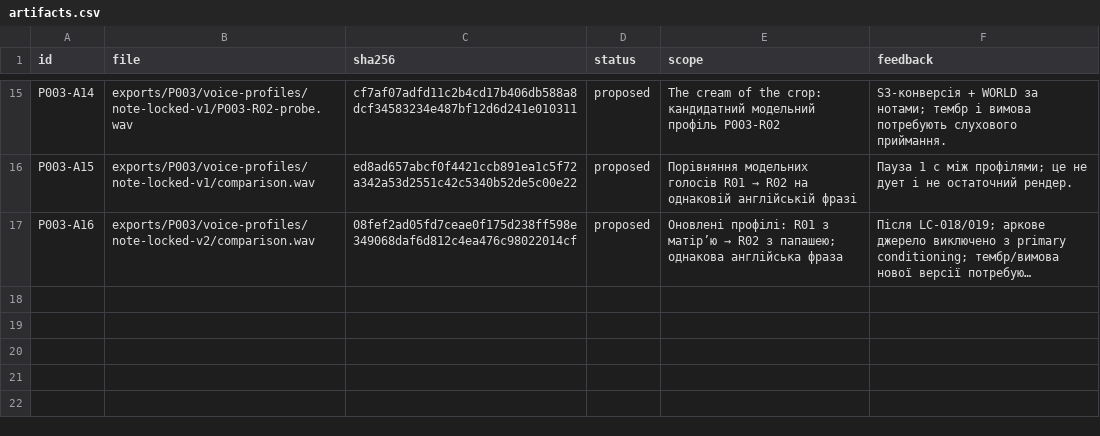
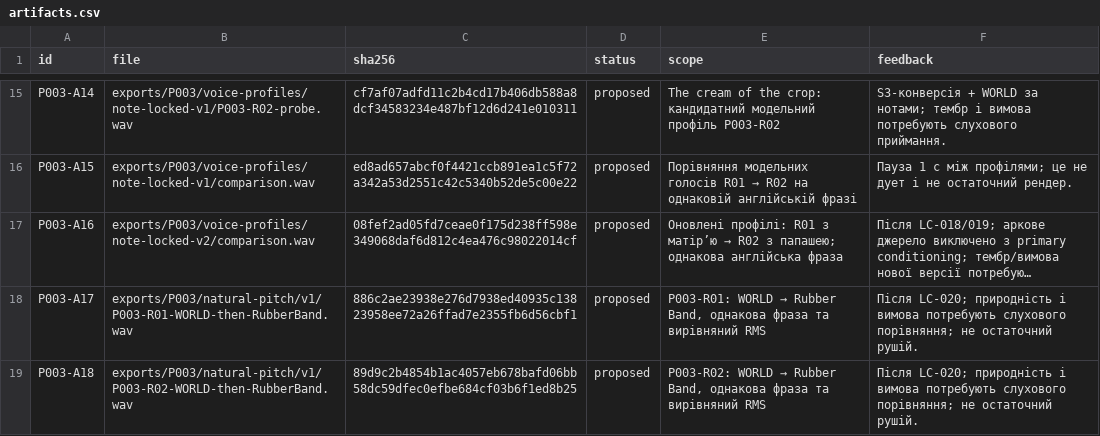
Before and after one commit to michkovsky/za-dvoma-zaitsiamy-dub, a CSV file: pilots/P003/artifacts.csv, drawn as a sheet; only a part is shown, gaps mark what is left out; long unchanged cells end in …; the diff names each change by its address in the sheet, - before the commit and + after, or states it on an @@ line.

Commit message:
Порівняти корекцію висоти без фінального WORLD-ресинтезу

```diff
--- a/pilots/P003/artifacts.csv
+++ b/pilots/P003/artifacts.csv
+row 18: P003-A17 | exports/P003/natural-pitch/v1/P003-R01-WORLD-then-RubberBand.wav | 886c2ae23938e276d7938ed40935c13823958ee72a26ffad7e2355fb6d56cbf1 | proposed | P003-R01: WORLD → Rubber Band, однакова фраза та вирівняний RMS | Після LC-020; природність і вимова потребують слухового порівняння; не остаточний рушій.
+row 19: P003-A18 | exports/P003/natural-pitch/v1/P003-R02-WORLD-then-RubberBand.wav | 89d9c2b4854b1ac4057eb678bafd06bb58dc59dfec0efbe684cf03b6f1ed8b25 | proposed | P003-R02: WORLD → Rubber Band, однакова фраза та вирівняний RMS | Після LC-020; природність і вимова потребують слухового порівняння; не остаточний рушій.
```
Also changed, not shown: 5 other files.
